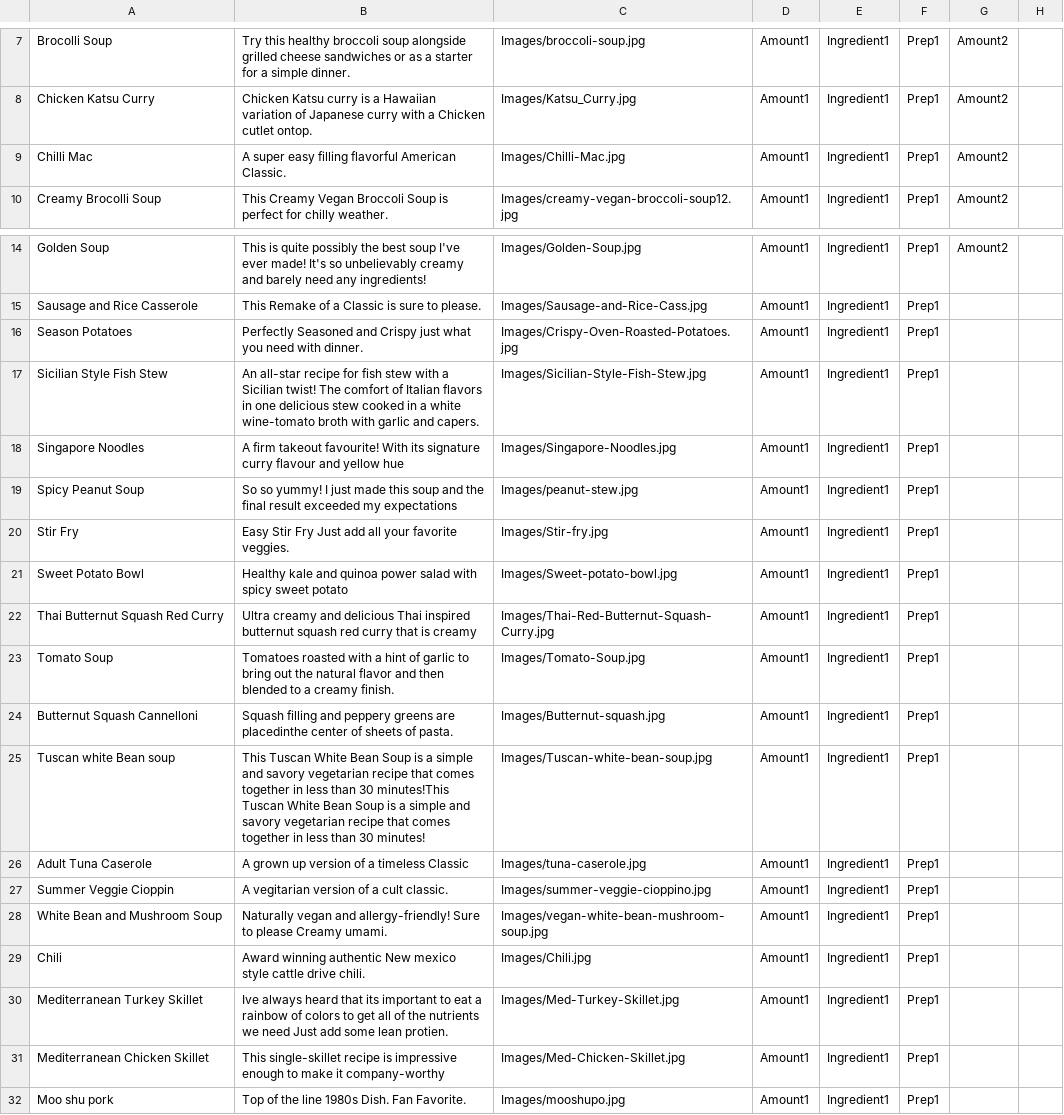
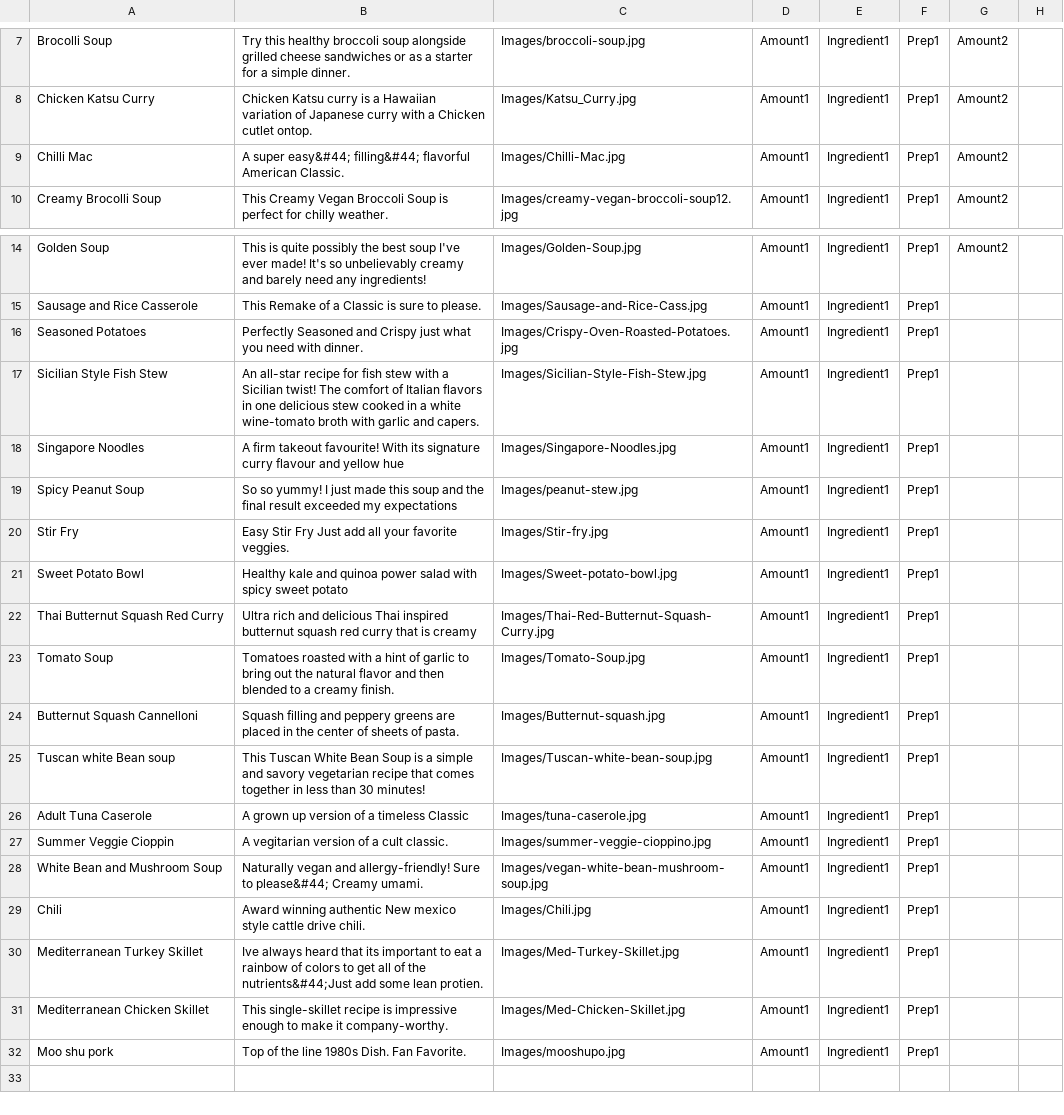
Before and after one commit to JerryGallagher/Recipe, a CSV file: RecipeApp/WebContent/WEB-INF/input.csv, drawn as a sheet; only a part is shown, gaps mark what is left out; the diff names each change by its address in the sheet, - before the commit and + after, or states it on an @@ line.

```diff
--- a/RecipeApp/WebContent/WEB-INF/input.csv
+++ b/RecipeApp/WebContent/WEB-INF/input.csv
-B9: A super easy filling flavorful American…
+B9: A super easy&#44; filling&#44; flavorful American…
-A16: Season Potatoes
+A16: Seasoned Potatoes
-B22: Ultra creamy and delicious…
+B22: Ultra rich and delicious…
-B24: …greens are placedinthe center of…
+B24: …greens are placed in the center of…
-B25: …than 30 minutes!This Tuscan White Bean Soup is a simple and savory vegetarian recipe that comes together in less than 30 minutes!
+B25: …than 30 minutes!
-B28: …Sure to please Creamy umami.
+B28: …Sure to please&#44; Creamy umami.
-B30: …of the nutrients we need Just add some…
+B30: …of the nutrients&#44;Just add some…
-B31: …make it company-worthy
+B31: …make it company-worthy.
```
Also changed, not shown: 1 other file.
